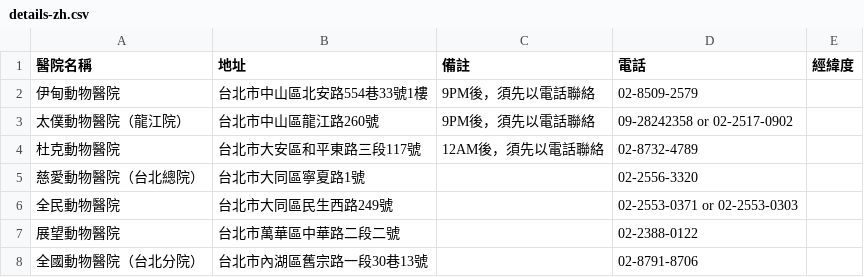
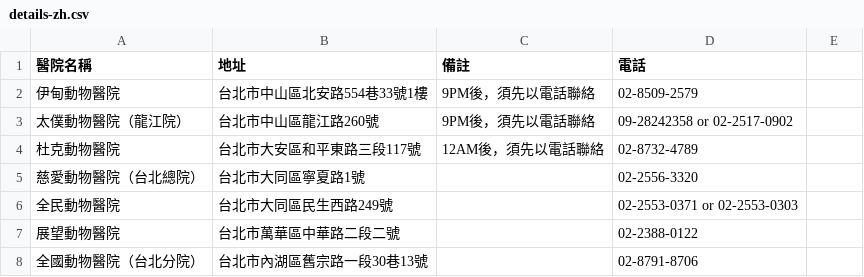
Before and after one commit to Ru960413/24HR-vet-clinic-route-planner, a CSV file: details-zh.csv, drawn as a sheet; only a part is shown.

```diff
--- a/details-zh.csv
+++ b/details-zh.csv
@@ -1,2 +1,2 @@
-醫院名稱,地址,備註,電話,經緯度
+醫院名稱,地址,備註,電話
 伊甸動物醫院,台北市中山區北安路554巷33號1樓,9PM後，須先以電話聯絡,02-8509-2579,
```
Also changed, not shown: details-en.csv, 4 other files.
